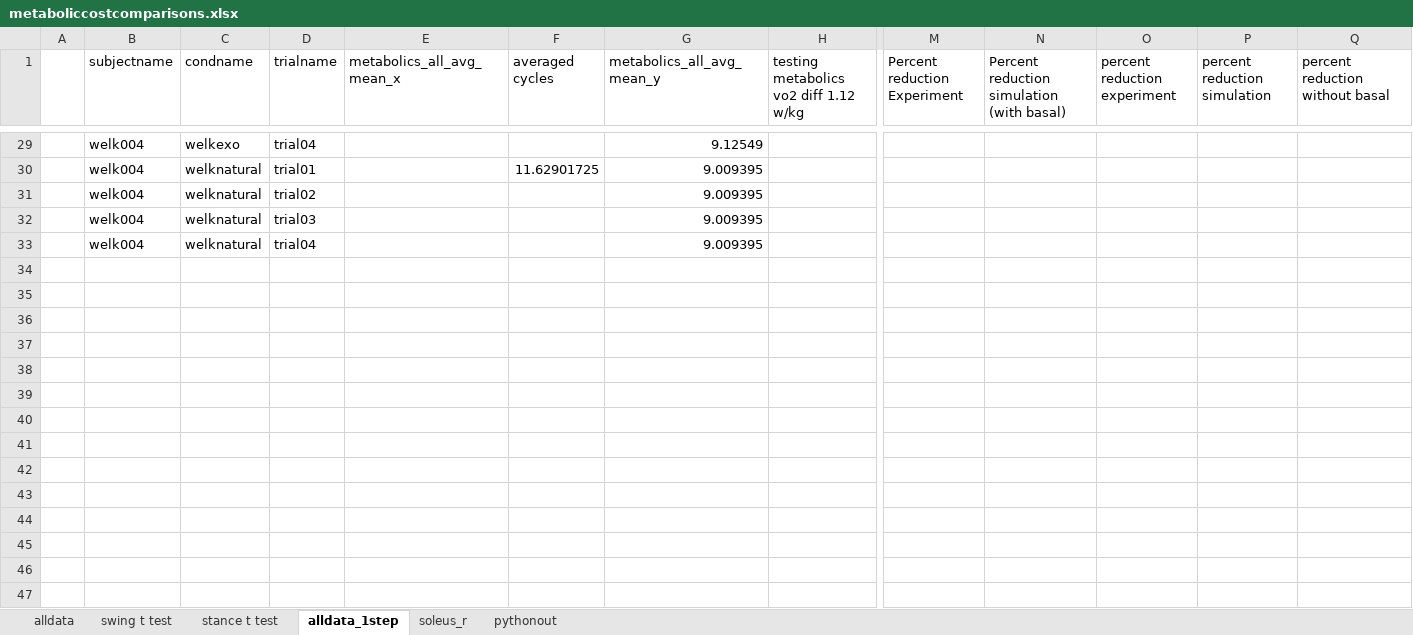
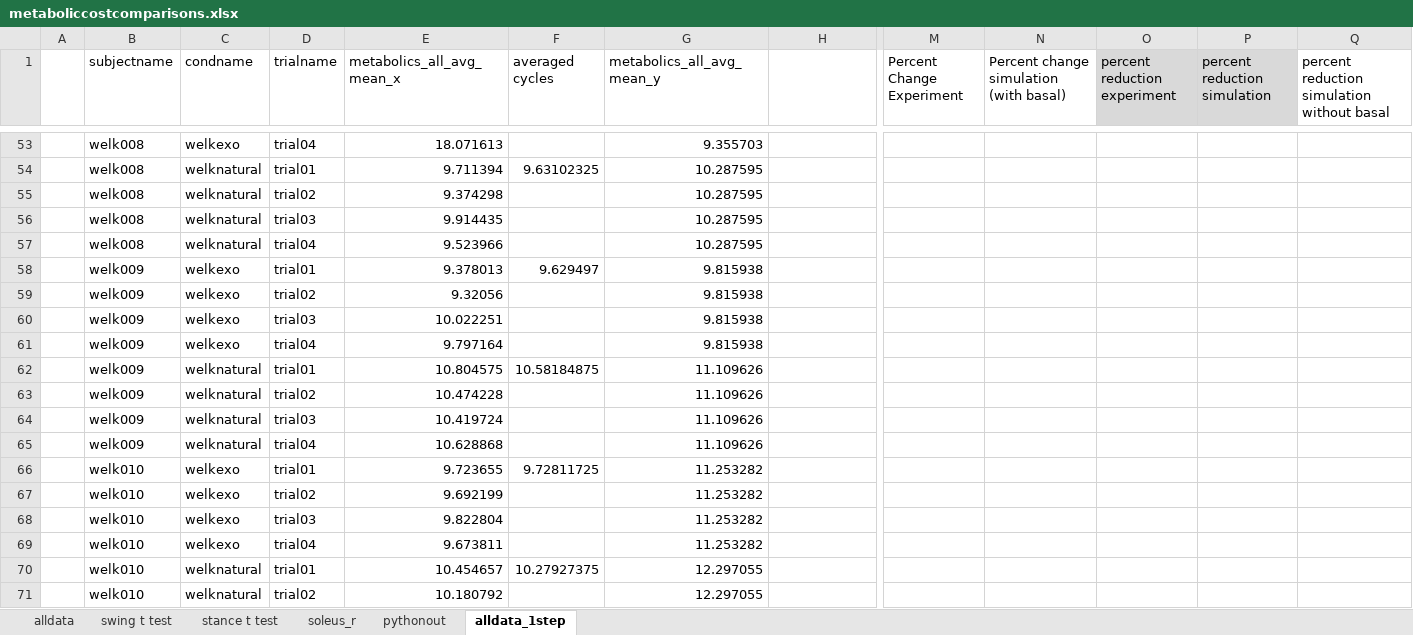
Before and after one commit to stingjp/muscleEnergyModel, an Excel workbook: metaboliccostcomparisons.xlsx, sheet alldata_1step, drawn as a sheet; only a part is shown, gaps mark what is left out; values as stored, in another font and other column widths than the file's, no borders; charts and pictures not drawn; removed rows and columns are numbered as before the commit, all else as after; rows hold the shown columns only; the diff covers the shown part only; the diff names each change by its address in the sheet, - before the commit and + after, or states it on an @@ line.

```diff
--- a/metaboliccostcomparisons.xlsx (sheet alldata_1step)
+++ b/metaboliccostcomparisons.xlsx (sheet alldata_1step)
@@ sheet tab order changed: alldata | swing t test | stance t test | soleus_r | pythonout | alldata_1step @@
-H1: testing metabolics vo2 diff 1.12 w/kg
+H1: (empty)
-M1: Percent reduction Experiment
+M1: Percent Change Experiment
-N1: Percent reduction simulation (with basal)
+N1: Percent change simulation (with basal)
-O1:P1 fill: none
+O1:P1 fill: #D9D9D9
-Q1: percent reduction without basal
+Q1: percent reduction simulation without basal
-B53 (subjectname): welk004
+B53 (subjectname): welk008
-E53 (metabolics_all_avg_mean_x): (empty)
+E53 (metabolics_all_avg_mean_x): 18.071613
-G53 (metabolics_all_avg_mean_y): 9.12549
+G53 (metabolics_all_avg_mean_y): 9.355703
-row 30:  | welk004 | welknatural | trial01 |  | 11.62901725 | 9.009395
+row 54:  | welk008 | welknatural | trial01 | 9.711394 | 9.63102325 | 10.287595
-B55:B57 (subjectname): welk004
+B55:B57 (subjectname): welk008
-E55 (metabolics_all_avg_mean_x): (empty)
+E55 (metabolics_all_avg_mean_x): 9.374298
-G55:G57 (metabolics_all_avg_mean_y): 9.009395
+G55:G57 (metabolics_all_avg_mean_y): 10.287595
-E56 (metabolics_all_avg_mean_x): (empty)
+E56 (metabolics_all_avg_mean_x): 9.914435
-E57 (metabolics_all_avg_mean_x): (empty)
+E57 (metabolics_all_avg_mean_x): 9.523966
+row 58:  | welk009 | welkexo | trial01 | 9.378013 | 9.629497 | 9.815938
+row 59:  | welk009 | welkexo | trial02 | 9.32056 |  | 9.815938
+row 60:  | welk009 | welkexo | trial03 | 10.022251 |  | 9.815938
+row 61:  | welk009 | welkexo | trial04 | 9.797164 |  | 9.815938
+row 62:  | welk009 | welknatural | trial01 | 10.804575 | 10.58184875 | 11.109626
+row 63:  | welk009 | welknatural | trial02 | 10.474228 |  | 11.109626
+row 64:  | welk009 | welknatural | trial03 | 10.419724 |  | 11.109626
+row 65:  | welk009 | welknatural | trial04 | 10.628868 |  | 11.109626
+row 66:  | welk010 | welkexo | trial01 | 9.723655 | 9.72811725 | 11.253282
+row 67:  | welk010 | welkexo | trial02 | 9.692199 |  | 11.253282
+row 68:  | welk010 | welkexo | trial03 | 9.822804 |  | 11.253282
+row 69:  | welk010 | welkexo | trial04 | 9.673811 |  | 11.253282
+row 70:  | welk010 | welknatural | trial01 | 10.454657 | 10.27927375 | 12.297055
+row 71:  | welk010 | welknatural | trial02 | 10.180792 |  | 12.297055
```
Also changed, not shown: 39 added rows, 5 removed rows, 66 edited cells and cell formats elsewhere in this sheet, formulas that keep their value, charts or pictures, combiningMuscleGroups_metabolics.xlsx, 17 other files.
